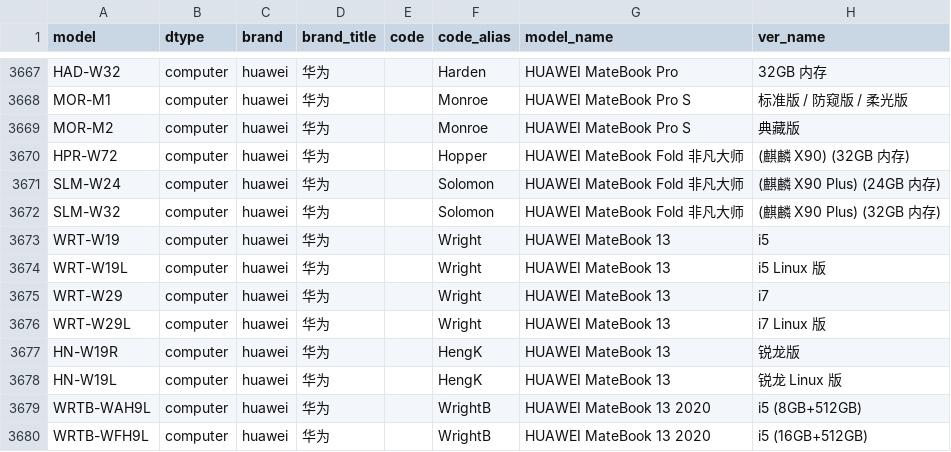
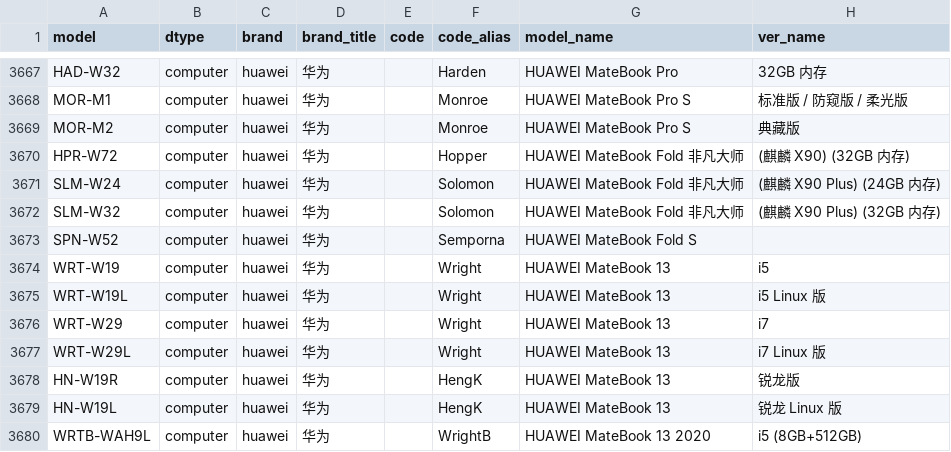
Before and after one commit to YuleBest/MobileModels-csv, a CSV file: models.csv, drawn as a sheet; only a part is shown, gaps mark what is left out; the shorter side is filled out with more unchanged rows; the diff names each change by its address in the sheet, - before the commit and + after, or states it on an @@ line.

```diff
--- a/models.csv
+++ b/models.csv
+row 3673: SPN-W52 | computer | huawei | 华为 |  | Semporna | HUAWEI MateBook Fold S
```
Also changed, not shown: 1 other file.
